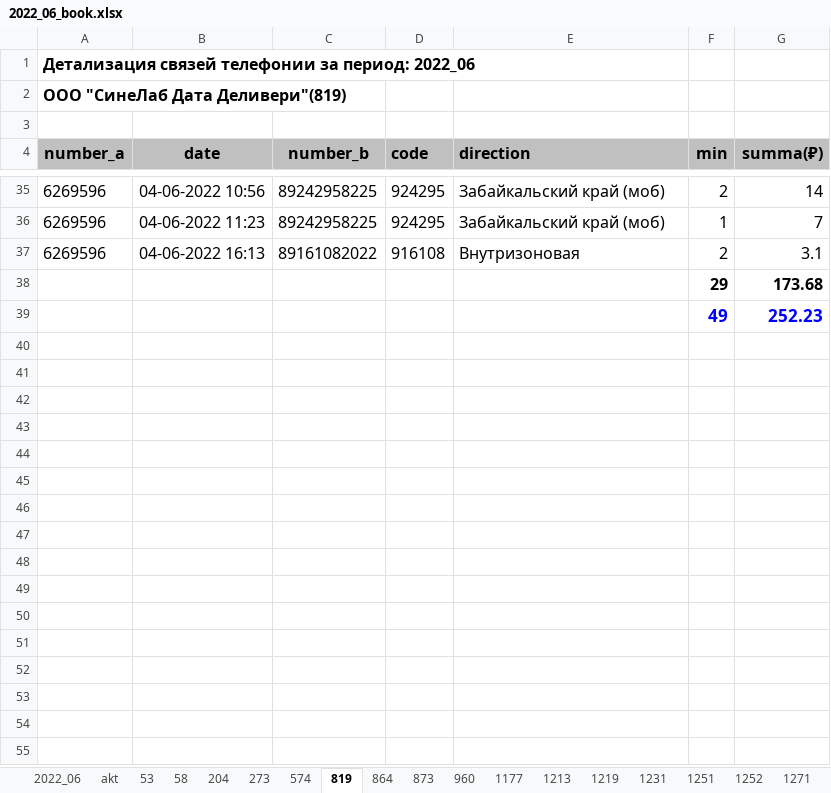
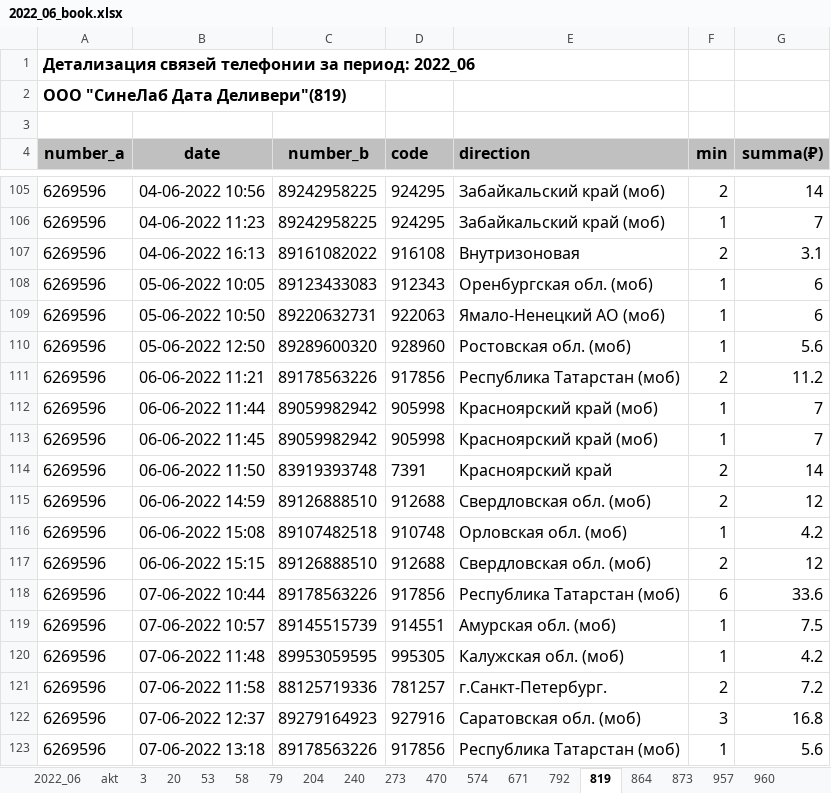
Before and after one commit to vadimkozin/bill, an Excel workbook: result/2022_06/book/2022_06_book.xlsx, sheet 819, drawn as a sheet; only a part is shown, gaps mark what is left out; values as stored, in another font and other column widths than the file's, no borders; removed rows and columns are numbered as before the commit, all else as after; the diff covers the shown part only; the diff names each change by its address in the sheet, - before the commit and + after, or states it on an @@ line.

```diff
--- a/result/2022_06/book/2022_06_book.xlsx (sheet 819)
+++ b/result/2022_06/book/2022_06_book.xlsx (sheet 819)
+sheet tab: 3
+sheet tab: 20
+sheet tab: 79
+sheet tab: 240
+sheet tab: 470
+sheet tab: 671
+sheet tab: 792
+sheet tab: 957
-row 38:  |  |  |  |  | 29 | 173.68
-row 39:  |  |  |  |  | 49 | 252.23
+row 108: 6269596 | 05-06-2022 10:05 | 89123433083 | 912343 | Оренбургская обл. (моб) | 1 | 6
+row 109: 6269596 | 05-06-2022 10:50 | 89220632731 | 922063 | Ямало-Ненецкий АО (моб) | 1 | 6
+row 110: 6269596 | 05-06-2022 12:50 | 89289600320 | 928960 | Ростовская обл. (моб) | 1 | 5.6
+row 111: 6269596 | 06-06-2022 11:21 | 89178563226 | 917856 | Республика Татарстан (моб) | 2 | 11.2
+row 112: 6269596 | 06-06-2022 11:44 | 89059982942 | 905998 | Красноярский край (моб) | 1 | 7
+row 113: 6269596 | 06-06-2022 11:45 | 89059982942 | 905998 | Красноярский край (моб) | 1 | 7
+row 114: 6269596 | 06-06-2022 11:50 | 83919393748 | 7391 | Красноярский край | 2 | 14
+row 115: 6269596 | 06-06-2022 14:59 | 89126888510 | 912688 | Свердловская обл. (моб) | 2 | 12
+row 116: 6269596 | 06-06-2022 15:08 | 89107482518 | 910748 | Орловская обл. (моб) | 1 | 4.2
+row 117: 6269596 | 06-06-2022 15:15 | 89126888510 | 912688 | Свердловская обл. (моб) | 2 | 12
+row 118: 6269596 | 07-06-2022 10:44 | 89178563226 | 917856 | Республика Татарстан (моб) | 6 | 33.6
+row 119: 6269596 | 07-06-2022 10:57 | 89145515739 | 914551 | Амурская обл. (моб) | 1 | 7.5
+row 120: 6269596 | 07-06-2022 11:48 | 89953059595 | 995305 | Калужская обл. (моб) | 1 | 4.2
+row 121: 6269596 | 07-06-2022 11:58 | 88125719336 | 781257 | г.Санкт-Петербург. | 2 | 7.2
+row 122: 6269596 | 07-06-2022 12:37 | 89279164923 | 927916 | Саратовская обл. (моб) | 3 | 16.8
+row 123: 6269596 | 07-06-2022 13:18 | 89178563226 | 917856 | Республика Татарстан (моб) | 1 | 5.6
```
Also changed, not shown: 231 added rows and 2 removed rows elsewhere in this sheet, sheet 1320, sheet 273, sheet 58, sheet 1322, sheet 53, sheet 1271, 23 more sheets, other sheet tabs, result/2022_06/mest/2022_06_mest.xlsx, 44 other files.
